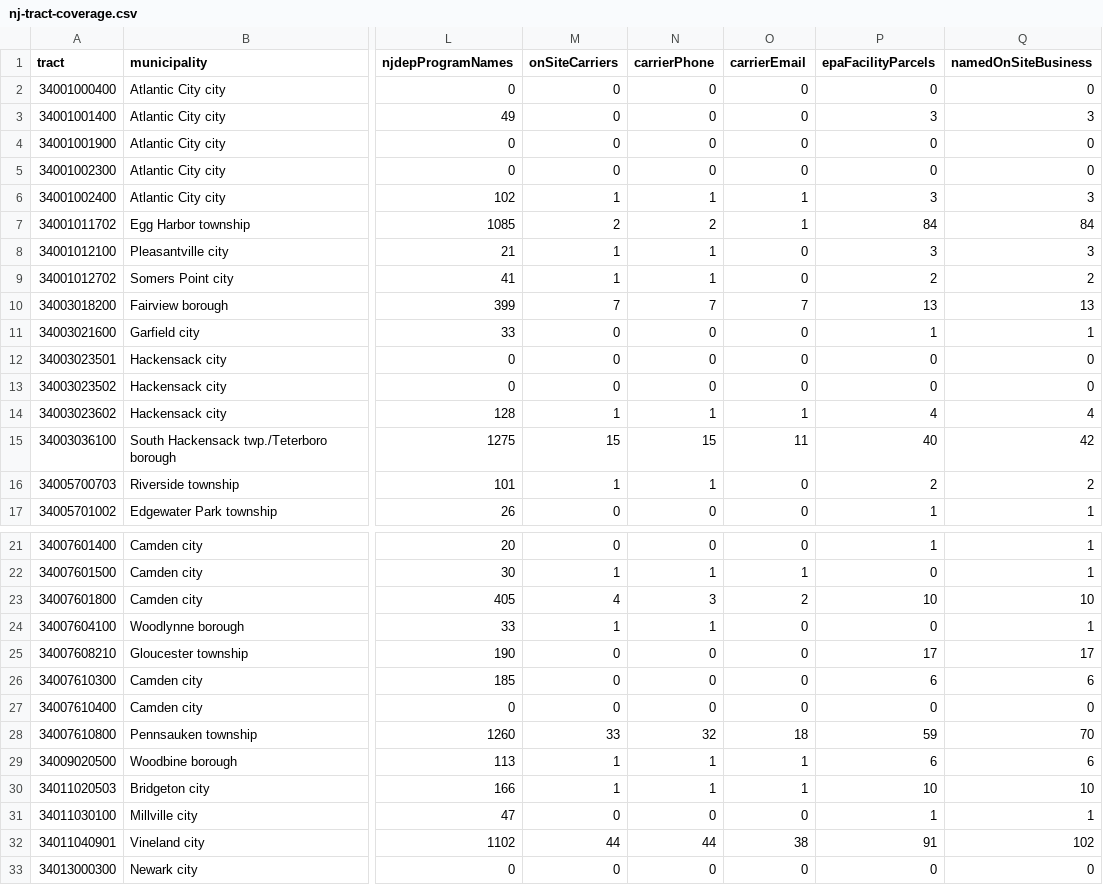
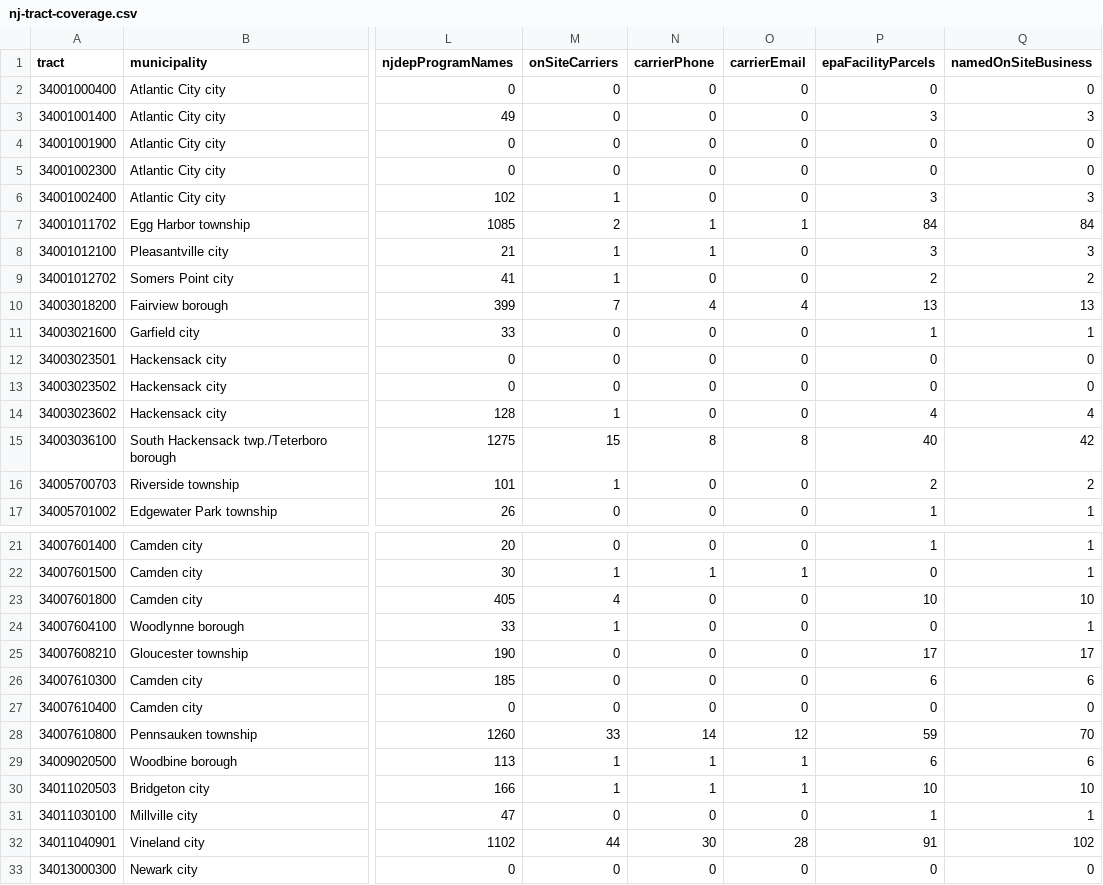
Before and after one commit to prcasley/ubiquitous-fortnight, a CSV file: assets/data/nj-tract-coverage.csv, drawn as a sheet; only a part is shown, gaps mark what is left out; the diff covers the shown part only; the diff names each change by its address in the sheet, - before the commit and + after, or states it on an @@ line.

```diff
--- a/assets/data/nj-tract-coverage.csv
+++ b/assets/data/nj-tract-coverage.csv
-N6 (carrierPhone): 1
+N6 (carrierPhone): 0
-O6 (carrierEmail): 1
+O6 (carrierEmail): 0
-N7 (carrierPhone): 2
+N7 (carrierPhone): 1
-N9 (carrierPhone): 1
+N9 (carrierPhone): 0
-N10 (carrierPhone): 7
+N10 (carrierPhone): 4
-O10 (carrierEmail): 7
+O10 (carrierEmail): 4
-N14 (carrierPhone): 1
+N14 (carrierPhone): 0
-O14 (carrierEmail): 1
+O14 (carrierEmail): 0
-N15 (carrierPhone): 15
+N15 (carrierPhone): 8
-O15 (carrierEmail): 11
+O15 (carrierEmail): 8
-N16 (carrierPhone): 1
+N16 (carrierPhone): 0
-N23 (carrierPhone): 3
+N23 (carrierPhone): 0
-O23 (carrierEmail): 2
+O23 (carrierEmail): 0
-N24 (carrierPhone): 1
+N24 (carrierPhone): 0
-N28 (carrierPhone): 32
+N28 (carrierPhone): 14
-O28 (carrierEmail): 18
+O28 (carrierEmail): 12
-N32 (carrierPhone): 44
+N32 (carrierPhone): 30
-O32 (carrierEmail): 38
+O32 (carrierEmail): 28
```
Also changed, not shown: 37 edited cells elsewhere in this file, 14 other files.
